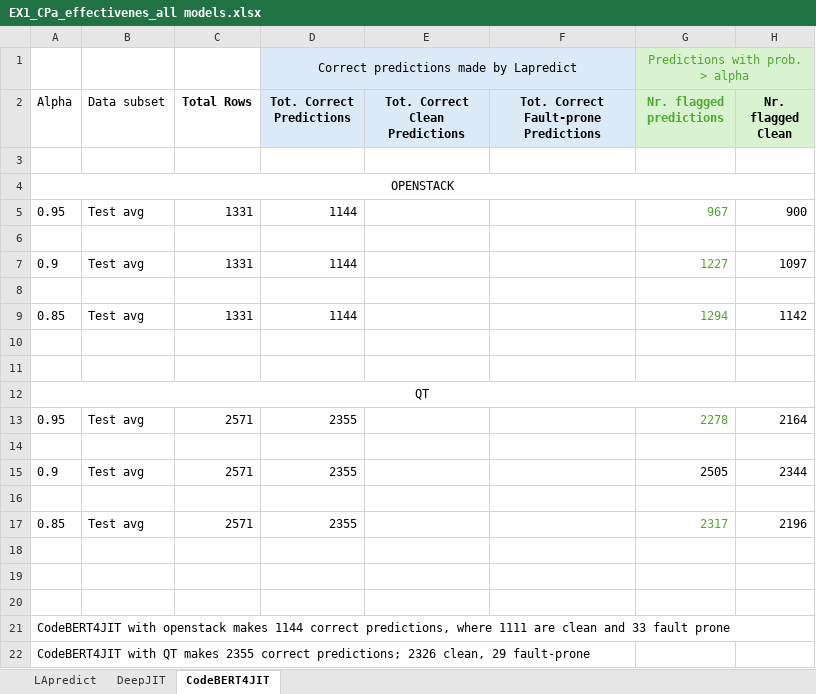
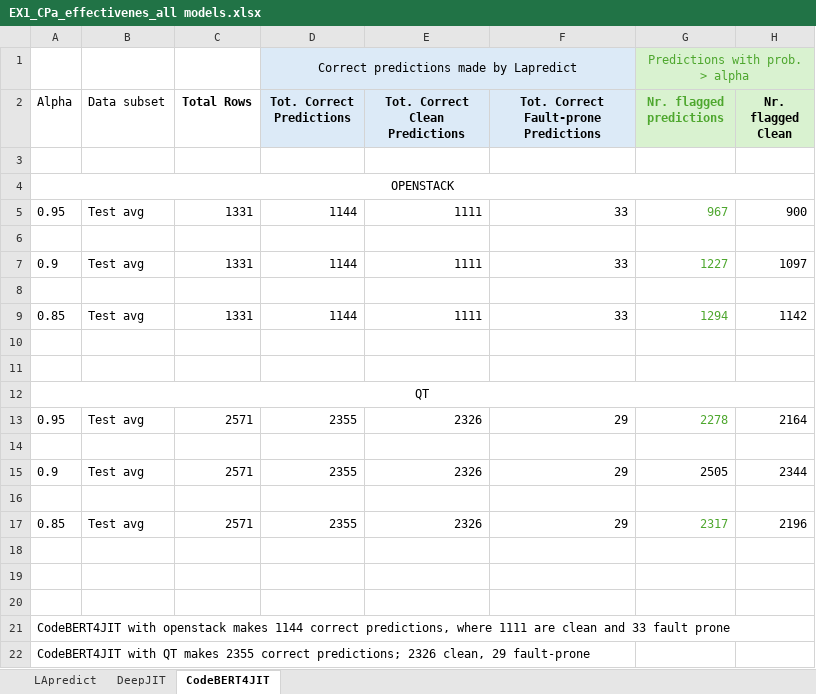
Before and after one commit to xhulja07/CPa, an Excel workbook: EX1/CP_res/EX1_CPa_effectivenes_all models.xlsx, sheet CodeBERT4JIT, drawn as a sheet; only a part is shown; values as stored, in another font and other column widths than the file's, no borders; the diff names each change by its address in the sheet, - before the commit and + after, or states it on an @@ line.

```diff
--- a/EX1/CP_res/EX1_CPa_effectivenes_all models.xlsx (sheet CodeBERT4JIT)
+++ b/EX1/CP_res/EX1_CPa_effectivenes_all models.xlsx (sheet CodeBERT4JIT)
-E5 (Tot. Correct Clean Predictions): (empty)
+E5 (Tot. Correct Clean Predictions): 1111
-F5: (empty)
+F5: 33
-E7 (Tot. Correct Clean Predictions): (empty)
+E7 (Tot. Correct Clean Predictions): 1111
-F7: (empty)
+F7: 33
-E9 (Tot. Correct Clean Predictions): (empty)
+E9 (Tot. Correct Clean Predictions): 1111
-F9: (empty)
+F9: 33
-E13 (Tot. Correct Clean Predictions): (empty)
+E13 (Tot. Correct Clean Predictions): 2326
-F13: (empty)
+F13: 29
-E15 (Tot. Correct Clean Predictions): (empty)
+E15 (Tot. Correct Clean Predictions): 2326
-F15: (empty)
+F15: 29
-E17 (Tot. Correct Clean Predictions): (empty)
+E17 (Tot. Correct Clean Predictions): 2326
-F17: (empty)
+F17: 29
```
Also changed, not shown: sheet DeepJIT, sheet LApredict.
